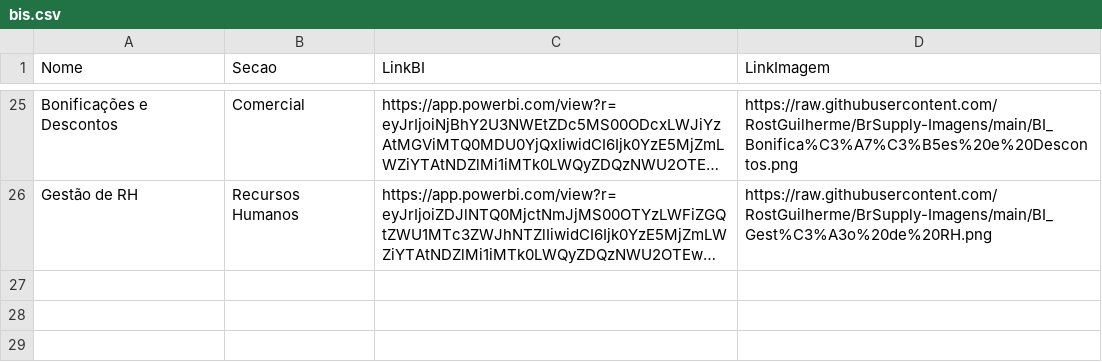
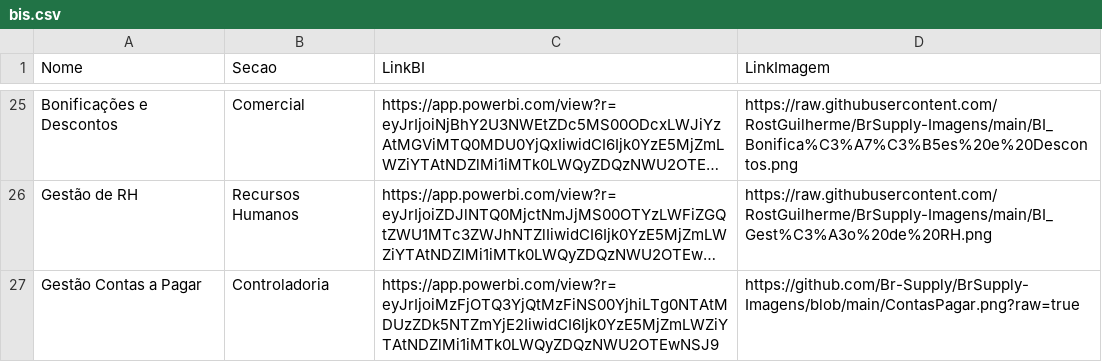
Before and after one commit to Br-Supply/BrSupplyDashboards, a CSV file: bis.csv, drawn as a sheet; only a part is shown, gaps mark what is left out; long unchanged cells end in …; the diff names each change by its address in the sheet, - before the commit and + after, or states it on an @@ line.

Commit message:
Add 'Gestão Contas a Pagar' entry to bis.csv

```diff
--- a/bis.csv
+++ b/bis.csv
+row 27: Gestão Contas a Pagar | Controladoria | https://app.powerbi.com/view?r=eyJrIjoiMzFjOTQ3YjQtMzFiNS00YjhiLTg0NTAtMDUzZDk5NTZmYjE2IiwidCI6Ijk0YzE5MjZmLWZiYTAtNDZlMi1iMTk0LWQyZDQzNWU2OTEwNSJ9 | https://github.com/Br-Supply/BrSupply-Imagens/blob/main/ContasPagar.png?raw=true
```
